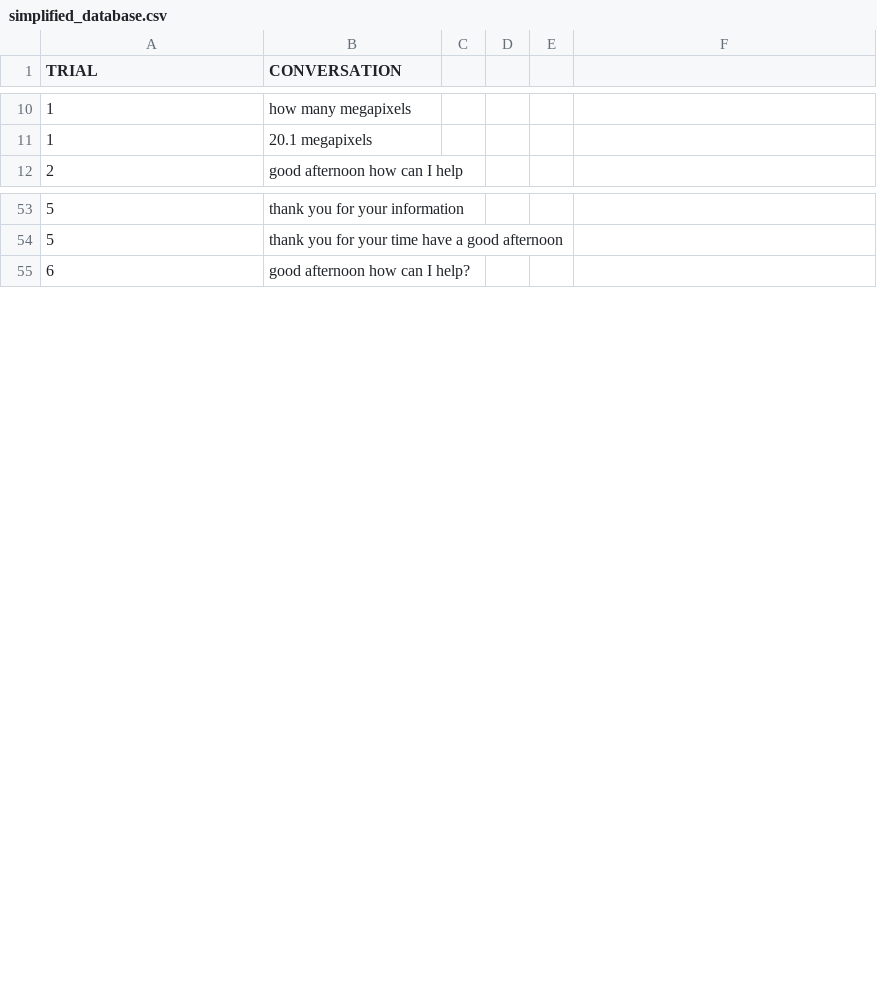
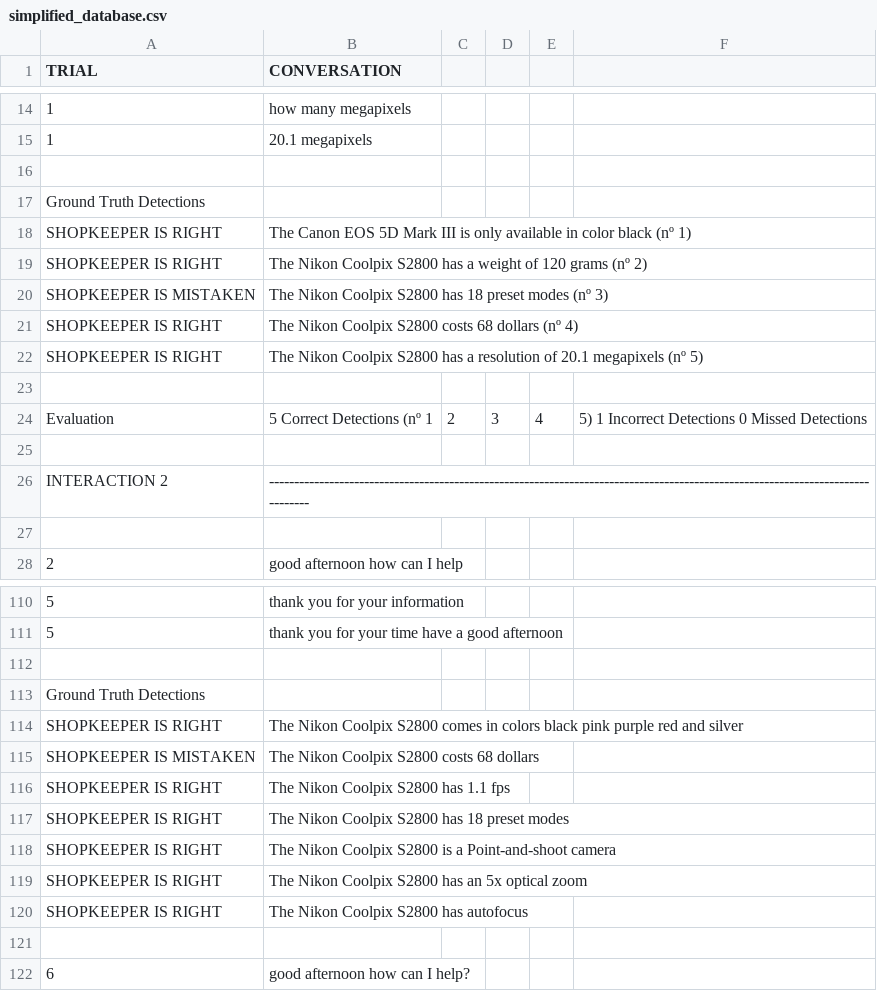
Before and after one commit to VictorPozoFernandez/ai4hri, a CSV file: scripts/simplified_database.csv, drawn as a sheet; only a part is shown, gaps mark what is left out; the diff covers the shown part only.

Commit message:
Put all detections together in only one table

```diff
--- a/scripts/simplified_database.csv
+++ b/scripts/simplified_database.csv
@@ -11,2 +15,14 @@ TRIAL,CONVERSATION
 1,20.1 megapixels
+
+Ground Truth Detections,
+SHOPKEEPER IS RIGHT, The Canon EOS 5D Mark III is only available in color black     (nº 1)
+SHOPKEEPER IS RIGHT, The Nikon Coolpix S2800 has a weight of 120 grams              (nº 2)
+SHOPKEEPER IS MISTAKEN, The Nikon Coolpix S2800 has 18 preset modes                 (nº 3)
+SHOPKEEPER IS RIGHT, The Nikon Coolpix S2800 costs 68 dollars                       (nº 4)
+SHOPKEEPER IS RIGHT, The Nikon Coolpix S2800 has a resolution of 20.1 megapixels    (nº 5)
+
+Evaluation,    5 Correct Detections (nº 1,2,3,4,5)   1 Incorrect Detections     0 Missed Detections
+
+INTERACTION 2,--------------------------------------------------------------------------------------------------------------------------------
+
 2,good afternoon how can I help
@@ -54,2 +111,12 @@ TRIAL,CONVERSATION
 5,thank you for your time have a good afternoon
+
+Ground Truth Detections,
+SHOPKEEPER IS RIGHT, The Nikon Coolpix S2800 comes in colors black pink purple red and silver
+SHOPKEEPER IS MISTAKEN, The Nikon Coolpix S2800 costs 68 dollars
+SHOPKEEPER IS RIGHT, The Nikon Coolpix S2800 has 1.1 fps
+SHOPKEEPER IS RIGHT, The Nikon Coolpix S2800 has 18 preset modes
+SHOPKEEPER IS RIGHT, The Nikon Coolpix S2800 is a Point-and-shoot camera
+SHOPKEEPER IS RIGHT, The Nikon Coolpix S2800 has an 5x optical zoom
+SHOPKEEPER IS RIGHT, The Nikon Coolpix S2800 has autofocus
+
 6,good afternoon how can I help?
```
Also changed, not shown: 45 added rows and 8 edited cells elsewhere in this file, 4 other files.
